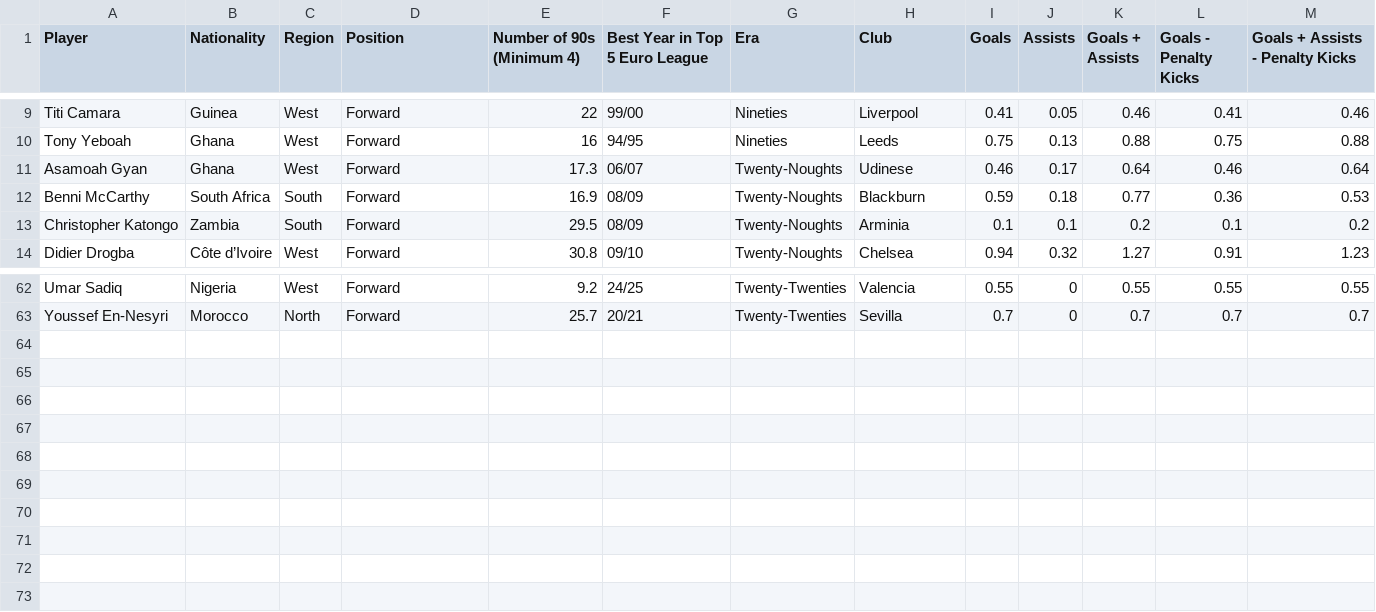
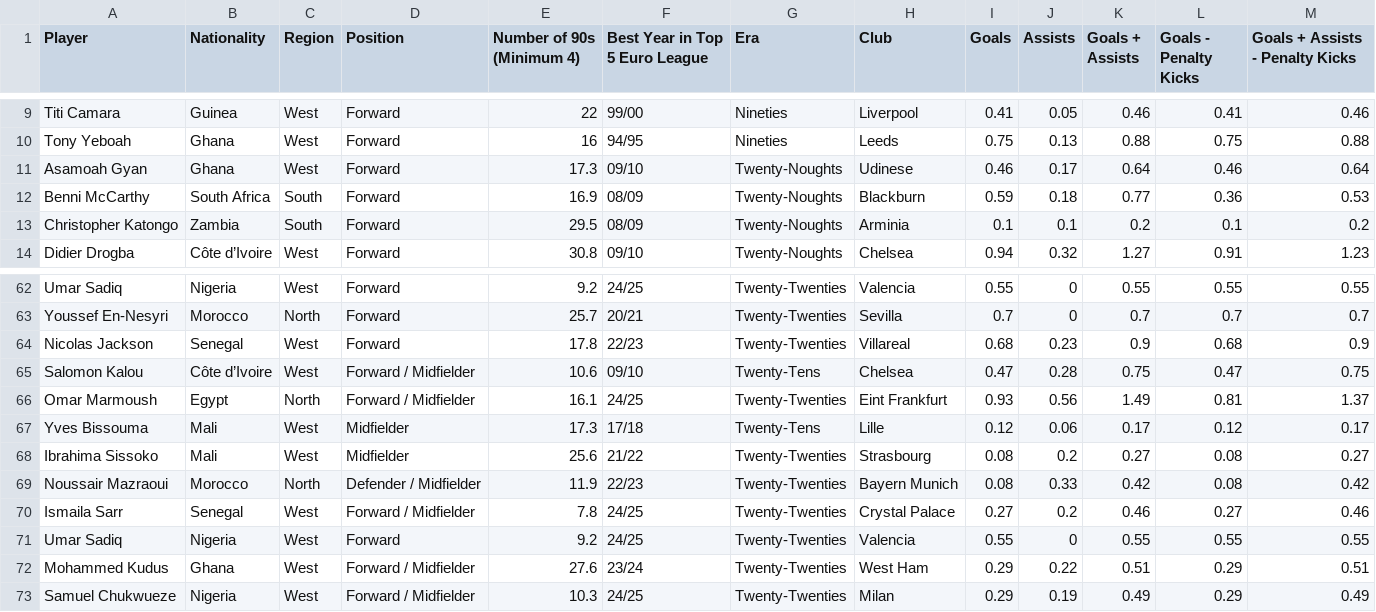
Before and after one commit to wokech/streamlit_app_dev, a CSV file: african_football_legends.csv, drawn as a sheet; only a part is shown, gaps mark what is left out.

Commit message:
updated datasets
10 new players and changed season to text

```diff
--- a/african_football_legends.csv
+++ b/african_football_legends.csv
@@ -10,3 +10,3 @@ Titi Camara,Guinea,West,Forward,22,99/00,Nineties,Liverpool,0.41,0.05,0.46,0.41,
 Tony Yeboah,Ghana,West,Forward,16,94/95,Nineties,Leeds,0.75,0.13,0.88,0.75,0.88
-Asamoah Gyan,Ghana,West,Forward,17.3,06/07,Twenty-Noughts,Udinese,0.46,0.17,0.64,0.46,0.64
+Asamoah Gyan,Ghana,West,Forward,17.3,09/10,Twenty-Noughts,Udinese,0.46,0.17,0.64,0.46,0.64
 Benni McCarthy,South Africa,South,Forward,16.9,08/09,Twenty-Noughts,Blackburn,0.59,0.18,0.77,0.36,0.53
@@ -63 +63,11 @@ Umar Sadiq,Nigeria,West,Forward,9.2,24/25,Twenty-Twenties,Valencia,0.55,0,0.55,0
 Youssef En-Nesyri,Morocco,North,Forward,25.7,20/21,Twenty-Twenties,Sevilla,0.7,0,0.7,0.7,0.7
+Nicolas Jackson,Senegal,West,Forward,17.8,22/23,Twenty-Twenties,Villareal,0.68,0.23,0.9,0.68,0.9
+Salomon Kalou,Côte d’Ivoire,West,Forward / Midfielder,10.6,09/10,Twenty-Tens,Chelsea,0.47,0.28,0.75,0.47,0.75
+Omar Marmoush,Egypt,North,Forward / Midfielder,16.1,24/25,Twenty-Twenties,Eint Frankfurt,0.93,0.56,1.49,0.81,1.37
+Yves Bissouma,Mali,West,Midfielder,17.3,17/18,Twenty-Tens,Lille,0.12,0.06,0.17,0.12,0.17
+Ibrahima Sissoko,Mali,West,Midfielder,25.6,21/22,Twenty-Twenties,Strasbourg,0.08,0.2,0.27,0.08,0.27
+Noussair Mazraoui,Morocco,North,Defender / Midfielder,11.9,22/23,Twenty-Twenties,Bayern Munich,0.08,0.33,0.42,0.08,0.42
+Ismaila Sarr,Senegal,West,Forward / Midfielder,7.8,24/25,Twenty-Twenties,Crystal Palace,0.27,0.2,0.46,0.27,0.46
+Umar Sadiq,Nigeria,West,Forward,9.2,24/25,Twenty-Twenties,Valencia,0.55,0,0.55,0.55,0.55
+Mohammed Kudus,Ghana,West,Forward / Midfielder,27.6,23/24,Twenty-Twenties,West Ham,0.29,0.22,0.51,0.29,0.51
+Samuel Chukwueze,Nigeria,West,Forward / Midfielder,10.3,24/25,Twenty-Twenties,Milan,0.29,0.19,0.49,0.29,0.49
```
